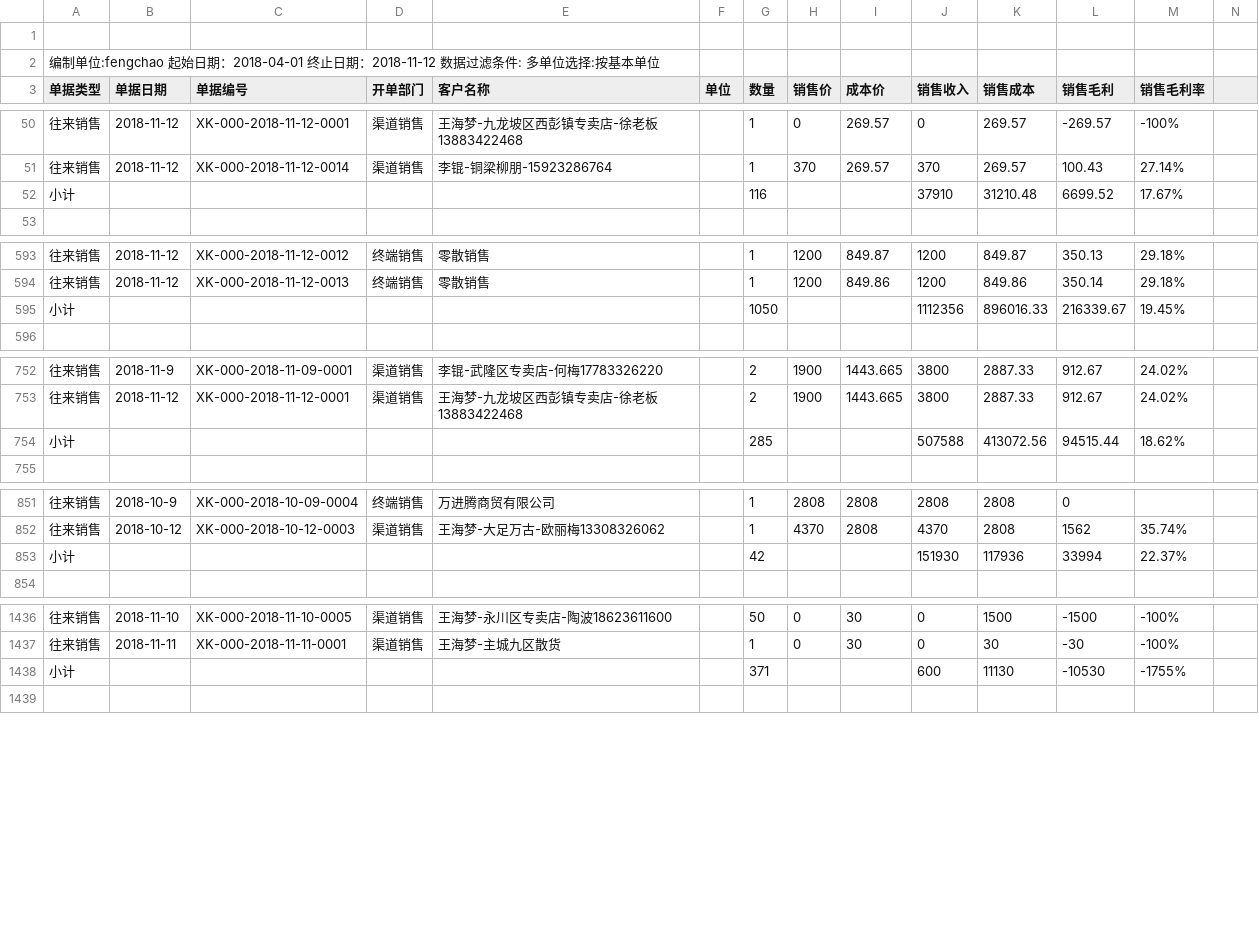
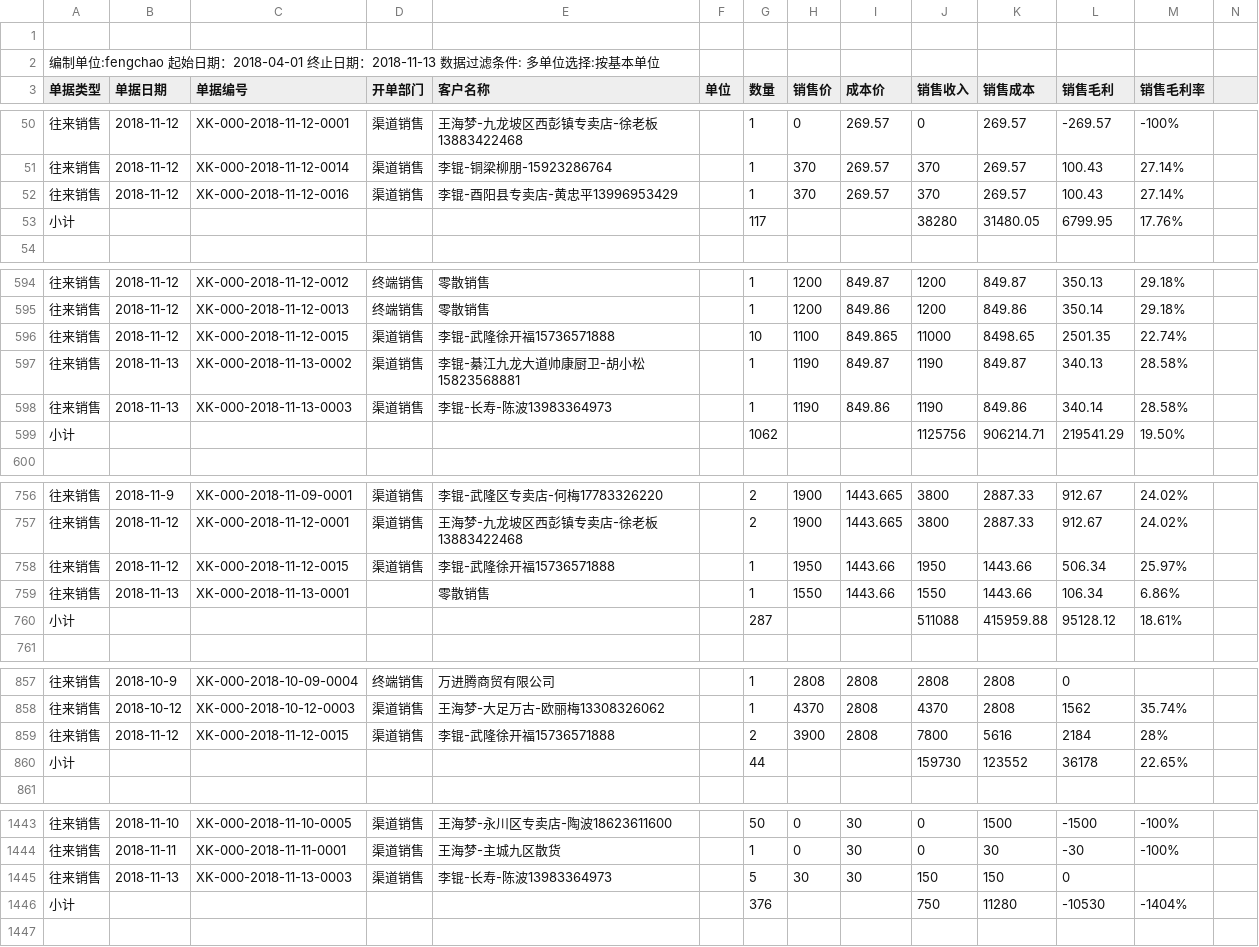
Before and after one commit to wb88517/Feng-chao, a CSV file: profit.csv, drawn as a sheet; only a part is shown, gaps mark what is left out; removed rows and columns are numbered as before the commit, all else as after; rows hold the shown columns only; the diff covers the shown part only; the diff names each change by its address in the sheet, - before the commit and + after, or states it on an @@ line.

Commit message:
Update profit.csv

```diff
--- a/profit.csv
+++ b/profit.csv
-A2 (单据类型): …止日期：2018-11-12 数据过滤…
+A2 (单据类型): …止日期：2018-11-13 数据过滤…
-row 52: 小计 |  |  |  |  |  | 116 |  |  | 37910 | 31210.48 | 6699.52 | 17.67%
+row 52: 往来销售 | 2018-11-12 | XK-000-2018-11-12-0016 | 渠道销售 | 李锟-酉阳县专卖店-黄忠平13996953429 |  | 1 | 370 | 269.57 | 370 | 269.57 | 100.43 | 27.14%
+row 53: 小计 |  |  |  |  |  | 117 |  |  | 38280 | 31480.05 | 6799.95 | 17.76%
-row 595: 小计 |  |  |  |  |  | 1050 |  |  | 1112356 | 896016.33 | 216339.67 | 19.45%
+row 596: 往来销售 | 2018-11-12 | XK-000-2018-11-12-0015 | 渠道销售 | 李锟-武隆徐开福15736571888 |  | 10 | 1100 | 849.865 | 11000 | 8498.65 | 2501.35 | 22.74%
+row 597: 往来销售 | 2018-11-13 | XK-000-2018-11-13-0002 | 渠道销售 | 李锟-綦江九龙大道帅康厨卫-胡小松15823568881 |  | 1 | 1190 | 849.87 | 1190 | 849.87 | 340.13 | 28.58%
+row 598: 往来销售 | 2018-11-13 | XK-000-2018-11-13-0003 | 渠道销售 | 李锟-长寿-陈波13983364973 |  | 1 | 1190 | 849.86 | 1190 | 849.86 | 340.14 | 28.58%
+row 599: 小计 |  |  |  |  |  | 1062 |  |  | 1125756 | 906214.71 | 219541.29 | 19.50%
-row 754: 小计 |  |  |  |  |  | 285 |  |  | 507588 | 413072.56 | 94515.44 | 18.62%
+row 758: 往来销售 | 2018-11-12 | XK-000-2018-11-12-0015 | 渠道销售 | 李锟-武隆徐开福15736571888 |  | 1 | 1950 | 1443.66 | 1950 | 1443.66 | 506.34 | 25.97%
+row 759: 往来销售 | 2018-11-13 | XK-000-2018-11-13-0001 |  | 零散销售 |  | 1 | 1550 | 1443.66 | 1550 | 1443.66 | 106.34 | 6.86%
+row 760: 小计 |  |  |  |  |  | 287 |  |  | 511088 | 415959.88 | 95128.12 | 18.61%
-row 853: 小计 |  |  |  |  |  | 42 |  |  | 151930 | 117936 | 33994 | 22.37%
+row 859: 往来销售 | 2018-11-12 | XK-000-2018-11-12-0015 | 渠道销售 | 李锟-武隆徐开福15736571888 |  | 2 | 3900 | 2808 | 7800 | 5616 | 2184 | 28%
+row 860: 小计 |  |  |  |  |  | 44 |  |  | 159730 | 123552 | 36178 | 22.65%
+row 1445: 往来销售 | 2018-11-13 | XK-000-2018-11-13-0003 | 渠道销售 | 李锟-长寿-陈波13983364973 |  | 5 | 30 | 30 | 150 | 150 | 0
-G1446 (数量): 371
+G1446 (数量): 376
-J1446 (销售收入): 600
+J1446 (销售收入): 750
-K1446 (销售成本): 11130
+K1446 (销售成本): 11280
-M1446 (销售毛利率): -1755%
+M1446 (销售毛利率): -1404%
```
Also changed, not shown: 1 added row, 1 removed row and 5 edited cells elsewhere in this file.
